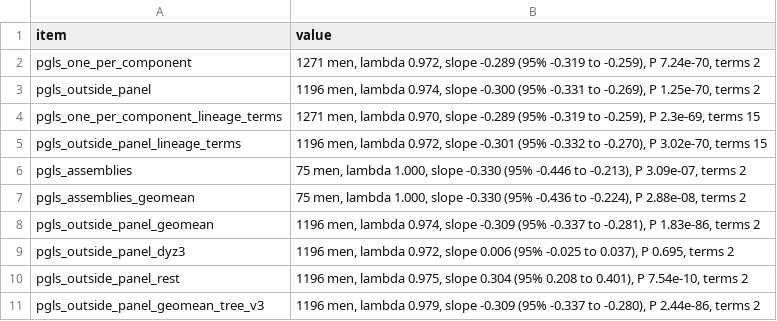
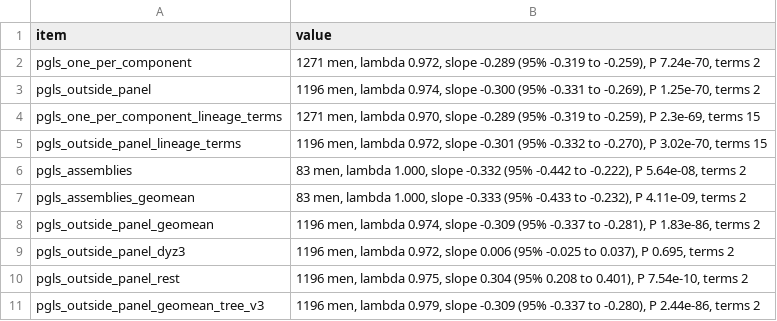
Before and after one commit to AndreaGuarracino/yruler-paper, a TSV file: results/model/pgls_composition.tsv, drawn as a sheet.

```diff
--- a/results/model/pgls_composition.tsv
+++ b/results/model/pgls_composition.tsv
@@ -5,4 +5,4 @@ pgls_one_per_component_lineage_terms	1271 men, lambda 0.970, slope -0.289 (95% -
 pgls_outside_panel_lineage_terms	1196 men, lambda 0.972, slope -0.301 (95% -0.332 to -0.270), P 3.02e-70, terms 15
-pgls_assemblies	75 men, lambda 1.000, slope -0.330 (95% -0.446 to -0.213), P 3.09e-07, terms 2
-pgls_assemblies_geomean	75 men, lambda 1.000, slope -0.330 (95% -0.436 to -0.224), P 2.88e-08, terms 2
+pgls_assemblies	83 men, lambda 1.000, slope -0.332 (95% -0.442 to -0.222), P 5.64e-08, terms 2
+pgls_assemblies_geomean	83 men, lambda 1.000, slope -0.333 (95% -0.433 to -0.232), P 4.11e-09, terms 2
 pgls_outside_panel_geomean	1196 men, lambda 0.974, slope -0.309 (95% -0.337 to -0.281), P 1.83e-86, terms 2
```
Also changed, not shown: results/checks/relatedness.tsv, results/model/biology_tests.tsv, 17 other files.
